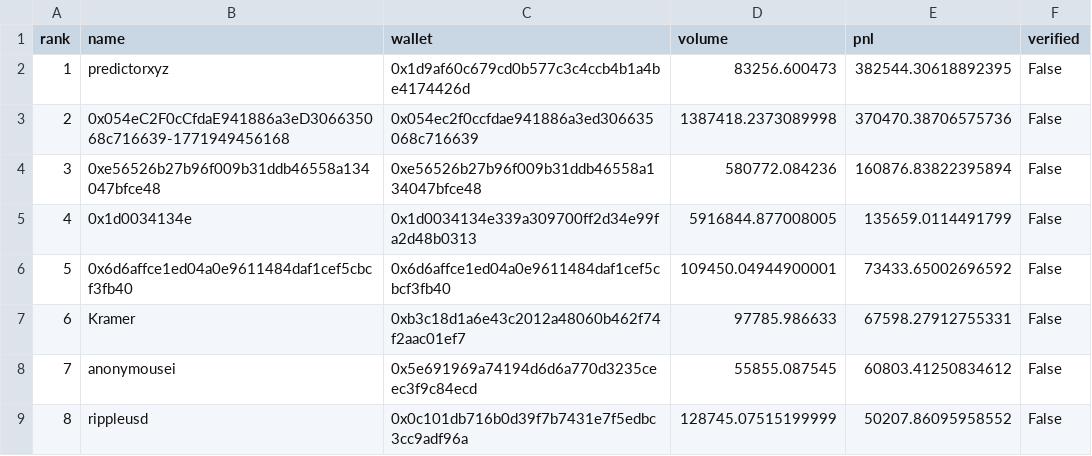
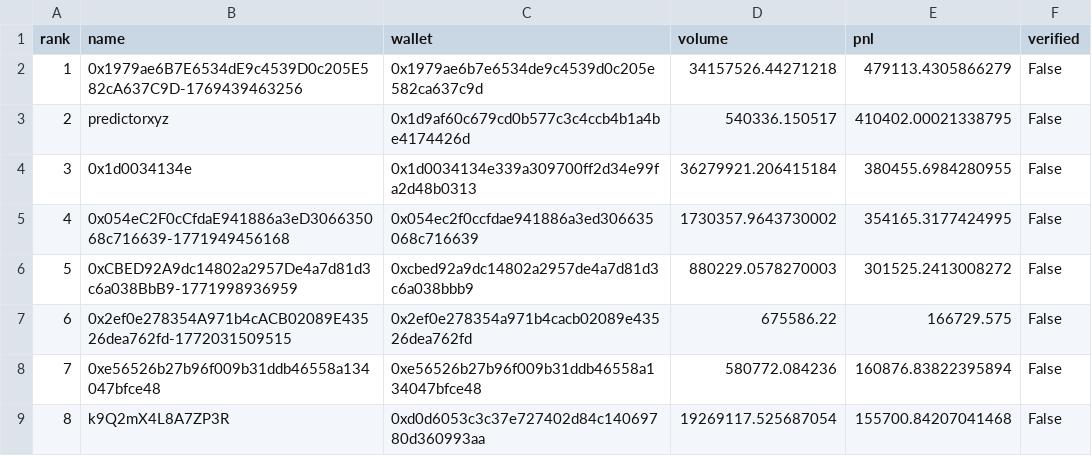
Before and after one commit to shineo42818/Polymarket-lesson, a CSV file: data/leaderboard.csv, drawn as a sheet; only a part is shown; the diff covers the shown part only.

```diff
--- a/data/leaderboard.csv
+++ b/data/leaderboard.csv
@@ -1,9 +1,9 @@
 rank,name,wallet,volume,pnl,verified
-1,predictorxyz,0x1d9af60c679cd0b577c3c4ccb4b1a4be4174426d,83256.600473,382544.30618892395,False
-2,0x054eC2F0cCfdaE941886a3eD306635068c716639-1771949456168,0x054ec2f0ccfdae941886a3ed306635068c716639,1387418.2373089998,370470.38706575736,False
-3,0xe56526b27b96f009b31ddb46558a134047bfce48,0xe56526b27b96f009b31ddb46558a134047bfce48,580772.084236,160876.83822395894,False
-4,0x1d0034134e,0x1d0034134e339a309700ff2d34e99fa2d48b0313,5916844.877008005,135659.0114491799,False
-5,0x6d6affce1ed04a0e9611484daf1cef5cbcf3fb40,0x6d6affce1ed04a0e9611484daf1cef5cbcf3fb40,109450.04944900001,73433.65002696592,False
-6,Kramer,0xb3c18d1a6e43c2012a48060b462f74f2aac01ef7,97785.986633,67598.27912755331,False
-7,anonymousei,0x5e691969a74194d6d6a770d3235ceec3f9c84ecd,55855.087545,60803.41250834612,False
-8,rippleusd,0x0c101db716b0d39f7b7431e7f5edbc3cc9adf96a,128745.07515199999,50207.86095958552,False
+1,0x1979ae6B7E6534dE9c4539D0c205E582cA637C9D-1769439463256,0x1979ae6b7e6534de9c4539d0c205e582ca637c9d,34157526.44271218,479113.4305866279,False
+2,predictorxyz,0x1d9af60c679cd0b577c3c4ccb4b1a4be4174426d,540336.150517,410402.00021338795,False
+3,0x1d0034134e,0x1d0034134e339a309700ff2d34e99fa2d48b0313,36279921.206415184,380455.6984280955,False
+4,0x054eC2F0cCfdaE941886a3eD306635068c716639-1771949456168,0x054ec2f0ccfdae941886a3ed306635068c716639,1730357.9643730002,354165.3177424995,False
+5,0xCBED92A9dc14802a2957De4a7d81d3c6a038BbB9-1771998936959,0xcbed92a9dc14802a2957de4a7d81d3c6a038bbb9,880229.0578270003,301525.2413008272,False
+6,0x2ef0e278354A971b4cACB02089E43526dea762fd-1772031509515,0x2ef0e278354a971b4cacb02089e43526dea762fd,675586.22,166729.575,False
+7,0xe56526b27b96f009b31ddb46558a134047bfce48,0xe56526b27b96f009b31ddb46558a134047bfce48,580772.084236,160876.83822395894,False
+8,k9Q2mX4L8A7ZP3R,0xd0d6053c3c37e727402d84c14069780d360993aa,19269117.525687054,155700.84207041468,False
```
Also changed, not shown: 28 edited cells elsewhere in this file, data/markets.csv, data/whale_activity.csv, 5 other files.
